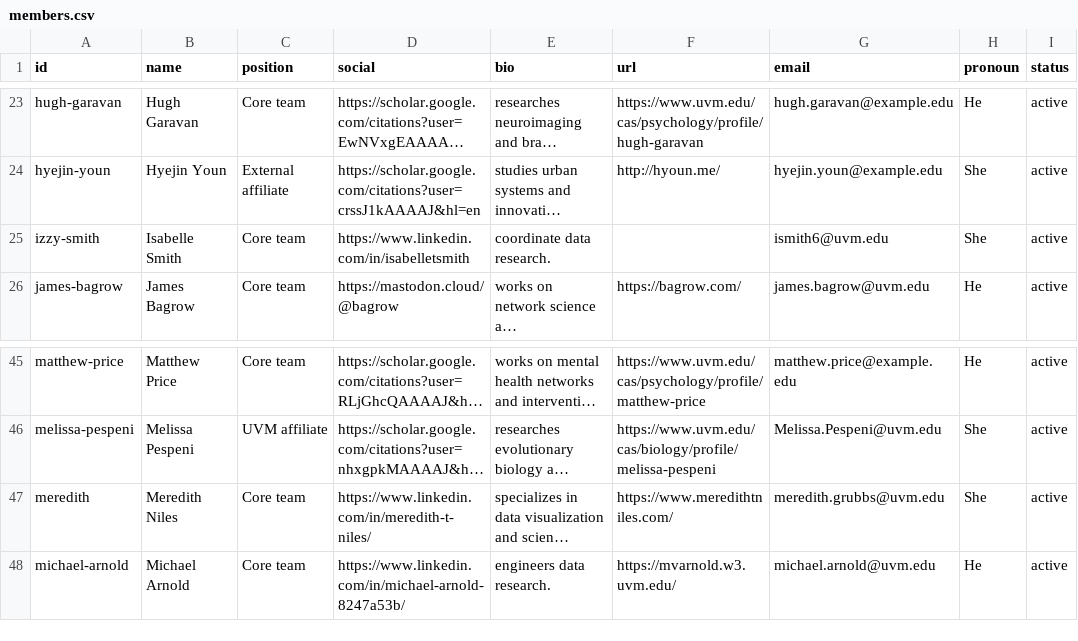
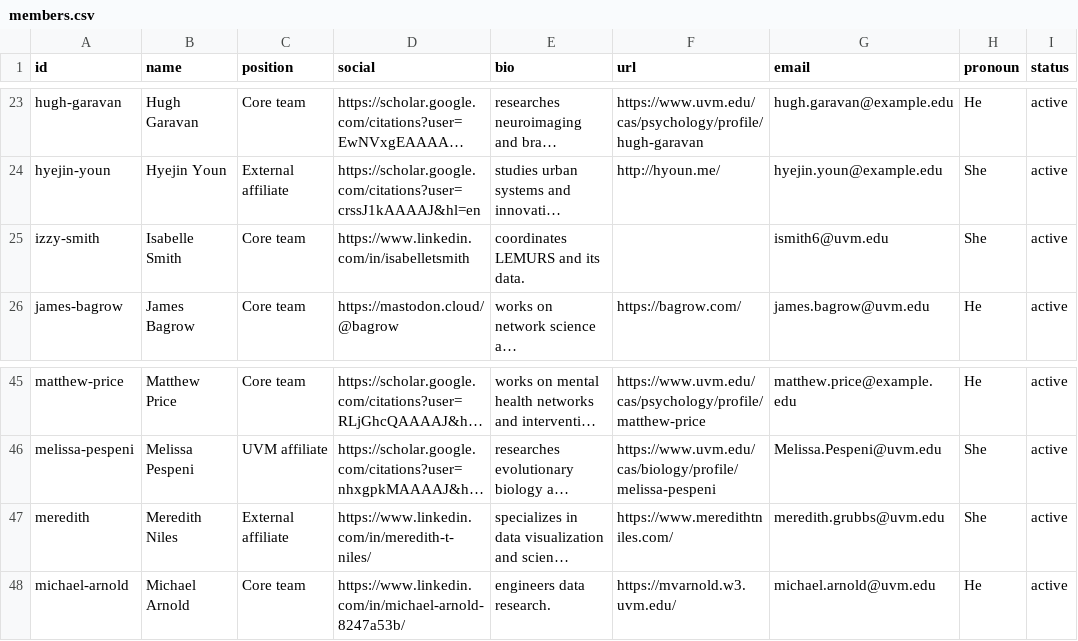
Before and after one commit to Vermont-Complex-Systems/vcsi-website, a CSV file: src/data/members.csv, drawn as a sheet; only a part is shown, gaps mark what is left out; long unchanged cells end in …; the diff names each change by its address in the sheet, - before the commit and + after, or states it on an @@ line.

```diff
--- a/src/data/members.csv
+++ b/src/data/members.csv
-E25 (bio): coordinate data research.
+E25 (bio): coordinates LEMURS and its data.
-C47 (position): Core team
+C47 (position): External affiliate
```
Also changed, not shown: src/data/groups.csv, src/data/projects.csv, 7 other files.
